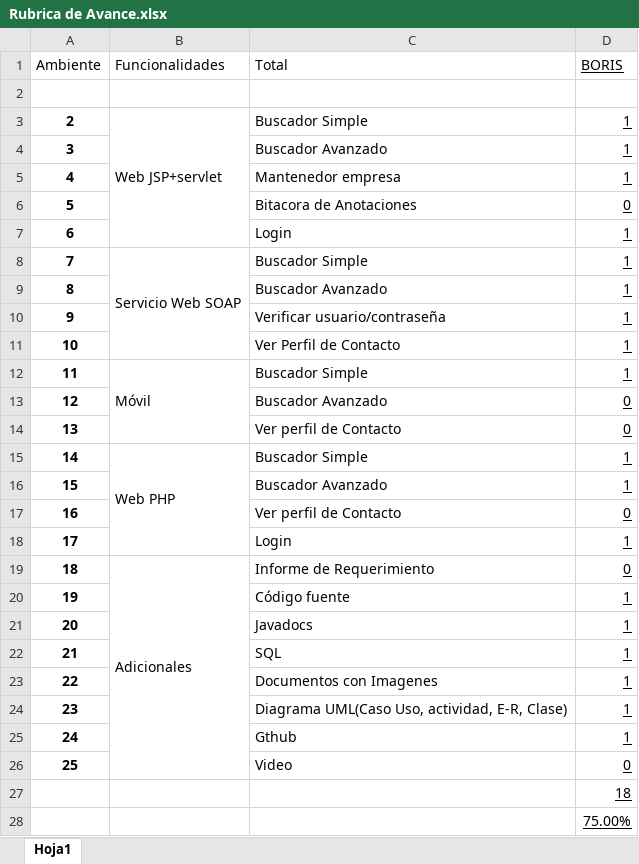
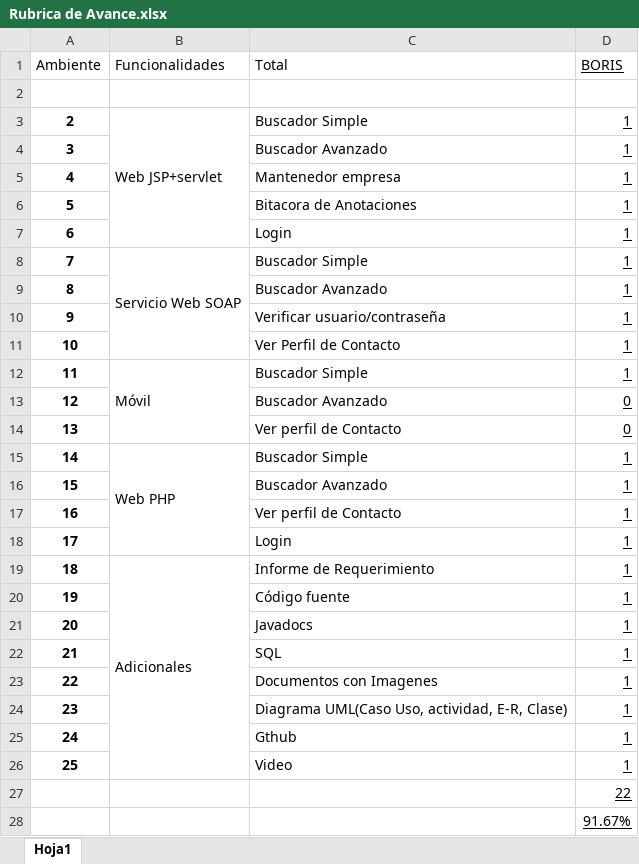
Before and after one commit to BorisMR/PDS-CRM, an Excel workbook: docPDS/Rubrica de Avance.xlsx, sheet Hoja1, drawn as a sheet; values as stored, in another font and other column widths than the file's, no borders; the diff names each change by its address in the sheet, - before the commit and + after, or states it on an @@ line.

```diff
--- a/docPDS/Rubrica de Avance.xlsx (sheet Hoja1)
+++ b/docPDS/Rubrica de Avance.xlsx (sheet Hoja1)
-D6 (BORIS): 0
+D6 (BORIS): 1
-D17 (BORIS): 0
+D17 (BORIS): 1
-D19 (BORIS): 0
+D19 (BORIS): 1
-D26 (BORIS): 0
+D26 (BORIS): 1
-D27 (BORIS): 18
+D27 (BORIS): 22
-D28 (BORIS): 75.00%
+D28 (BORIS): 91.67%
```
Also changed, not shown: 32 other files.
